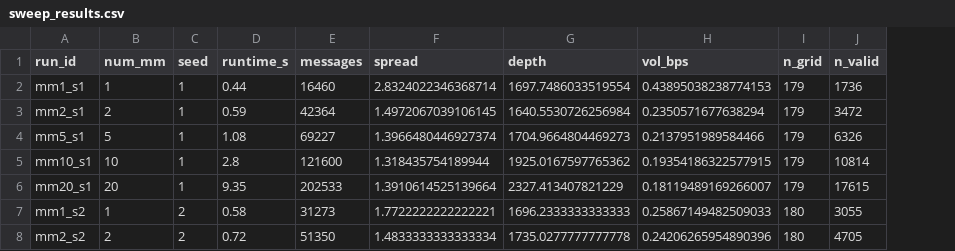
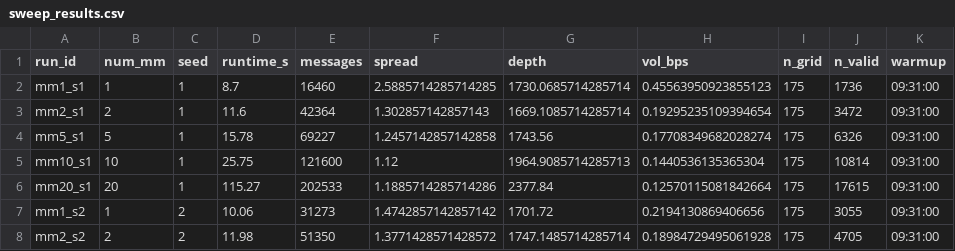
Before and after one commit to Capstone-MFFMARL/abides-jpmc-public, a CSV file: experiments/A_sweep/sweep_results.csv, drawn as a sheet; only a part is shown; the diff covers the shown part only; the diff names each change by its address in the sheet, - before the commit and + after, or states it on an @@ line.

Commit message:
Regenerate Experiment A sweep results, full-grid snapshots, and summary figures

```diff
--- a/experiments/A_sweep/sweep_results.csv
+++ b/experiments/A_sweep/sweep_results.csv
+column K (warmup), rows 2-8: all 09:31:00
-D2 (runtime_s): 0.44
+D2 (runtime_s): 8.7
-F2 (spread): 2.8324022346368714
+F2 (spread): 2.5885714285714285
-G2 (depth): 1697.7486033519554
+G2 (depth): 1730.0685714285714
-H2 (vol_bps): 0.43895038238774153
+H2 (vol_bps): 0.45563950923855123
-I2:I6 (n_grid): 179
+I2:I6 (n_grid): 175
-D3 (runtime_s): 0.59
+D3 (runtime_s): 11.6
-F3 (spread): 1.4972067039106145
+F3 (spread): 1.302857142857143
-G3 (depth): 1640.5530726256984
+G3 (depth): 1669.1085714285714
-H3 (vol_bps): 0.2350571677638294
+H3 (vol_bps): 0.19295235109394654
-D4 (runtime_s): 1.08
+D4 (runtime_s): 15.78
-F4 (spread): 1.3966480446927374
+F4 (spread): 1.2457142857142858
-G4 (depth): 1704.9664804469273
+G4 (depth): 1743.56
-H4 (vol_bps): 0.2137951989584466
+H4 (vol_bps): 0.17708349682028274
-D5 (runtime_s): 2.8
+D5 (runtime_s): 25.75
-F5 (spread): 1.318435754189944
+F5 (spread): 1.12
-G5 (depth): 1925.0167597765362
+G5 (depth): 1964.9085714285713
-H5 (vol_bps): 0.19354186322577915
+H5 (vol_bps): 0.1440536135365304
-D6 (runtime_s): 9.35
+D6 (runtime_s): 115.27
-F6 (spread): 1.3910614525139664
+F6 (spread): 1.1885714285714286
-G6 (depth): 2327.413407821229
+G6 (depth): 2377.84
-H6 (vol_bps): 0.18119489169266007
+H6 (vol_bps): 0.12570115081842664
-D7 (runtime_s): 0.58
+D7 (runtime_s): 10.06
-F7 (spread): 1.7722222222222221
+F7 (spread): 1.4742857142857142
-G7 (depth): 1696.2333333333333
+G7 (depth): 1701.72
-H7 (vol_bps): 0.25867149482509033
+H7 (vol_bps): 0.2194130869406656
-I7:I8 (n_grid): 180
+I7:I8 (n_grid): 175
-D8 (runtime_s): 0.72
+D8 (runtime_s): 11.98
-F8 (spread): 1.4833333333333334
+F8 (spread): 1.3771428571428572
-G8 (depth): 1735.0277777777778
+G8 (depth): 1747.1485714285714
-H8 (vol_bps): 0.24206265954890396
+H8 (vol_bps): 0.18984729495061928
```
Also changed, not shown: 90 edited cells elsewhere in this file, experiments/A_sweep/sweep_summary.csv, 26 other files.
